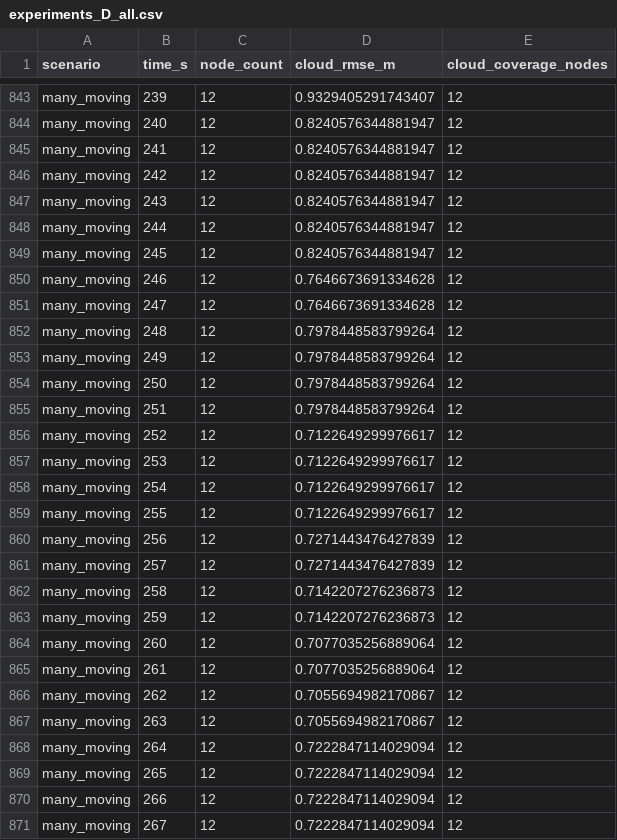
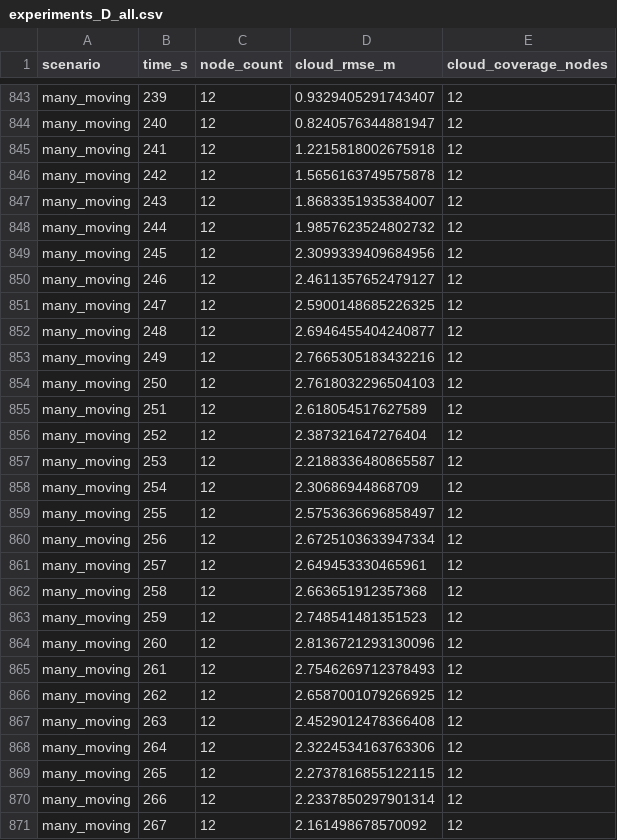
Before and after one commit to ChickenSalsahub/ICUM-SIM, a CSV file: public/data/experiments_D_all.csv, drawn as a sheet; only a part is shown, gaps mark what is left out; the diff covers the shown part only.

```diff
--- a/public/data/experiments_D_all.csv
+++ b/public/data/experiments_D_all.csv
@@ -844,28 +844,28 @@ many_moving,239,12,0.9329405291743407,12
 many_moving,240,12,0.8240576344881947,12
-many_moving,241,12,0.8240576344881947,12
-many_moving,242,12,0.8240576344881947,12
-many_moving,243,12,0.8240576344881947,12
-many_moving,244,12,0.8240576344881947,12
-many_moving,245,12,0.8240576344881947,12
-many_moving,246,12,0.7646673691334628,12
-many_moving,247,12,0.7646673691334628,12
-many_moving,248,12,0.7978448583799264,12
-many_moving,249,12,0.7978448583799264,12
-many_moving,250,12,0.7978448583799264,12
-many_moving,251,12,0.7978448583799264,12
-many_moving,252,12,0.7122649299976617,12
-many_moving,253,12,0.7122649299976617,12
-many_moving,254,12,0.7122649299976617,12
-many_moving,255,12,0.7122649299976617,12
-many_moving,256,12,0.7271443476427839,12
-many_moving,257,12,0.7271443476427839,12
-many_moving,258,12,0.7142207276236873,12
-many_moving,259,12,0.7142207276236873,12
-many_moving,260,12,0.7077035256889064,12
-many_moving,261,12,0.7077035256889064,12
-many_moving,262,12,0.7055694982170867,12
-many_moving,263,12,0.7055694982170867,12
-many_moving,264,12,0.7222847114029094,12
-many_moving,265,12,0.7222847114029094,12
-many_moving,266,12,0.7222847114029094,12
-many_moving,267,12,0.7222847114029094,12
+many_moving,241,12,1.2215818002675918,12
+many_moving,242,12,1.5656163749575878,12
+many_moving,243,12,1.8683351935384007,12
+many_moving,244,12,1.9857623524802732,12
+many_moving,245,12,2.3099339409684956,12
+many_moving,246,12,2.4611357652479127,12
+many_moving,247,12,2.5900148685226325,12
+many_moving,248,12,2.6946455404240877,12
+many_moving,249,12,2.7665305183432216,12
+many_moving,250,12,2.7618032296504103,12
+many_moving,251,12,2.618054517627589,12
+many_moving,252,12,2.387321647276404,12
+many_moving,253,12,2.2188336480865587,12
+many_moving,254,12,2.30686944868709,12
+many_moving,255,12,2.5753636696858497,12
+many_moving,256,12,2.6725103633947334,12
+many_moving,257,12,2.649453330465961,12
+many_moving,258,12,2.663651912357368,12
+many_moving,259,12,2.748541481351523,12
+many_moving,260,12,2.8136721293130096,12
+many_moving,261,12,2.7546269712378493,12
+many_moving,262,12,2.6587001079266925,12
+many_moving,263,12,2.4529012478366408,12
+many_moving,264,12,2.3224534163763306,12
+many_moving,265,12,2.2737816855122115,12
+many_moving,266,12,2.2337850297901314,12
+many_moving,267,12,2.161498678570092,12
```
Also changed, not shown: 117 edited cells elsewhere in this file, public/data/experiments_A_all.csv, public/data/experiments_B_raw_clean.csv, 15 other files.
